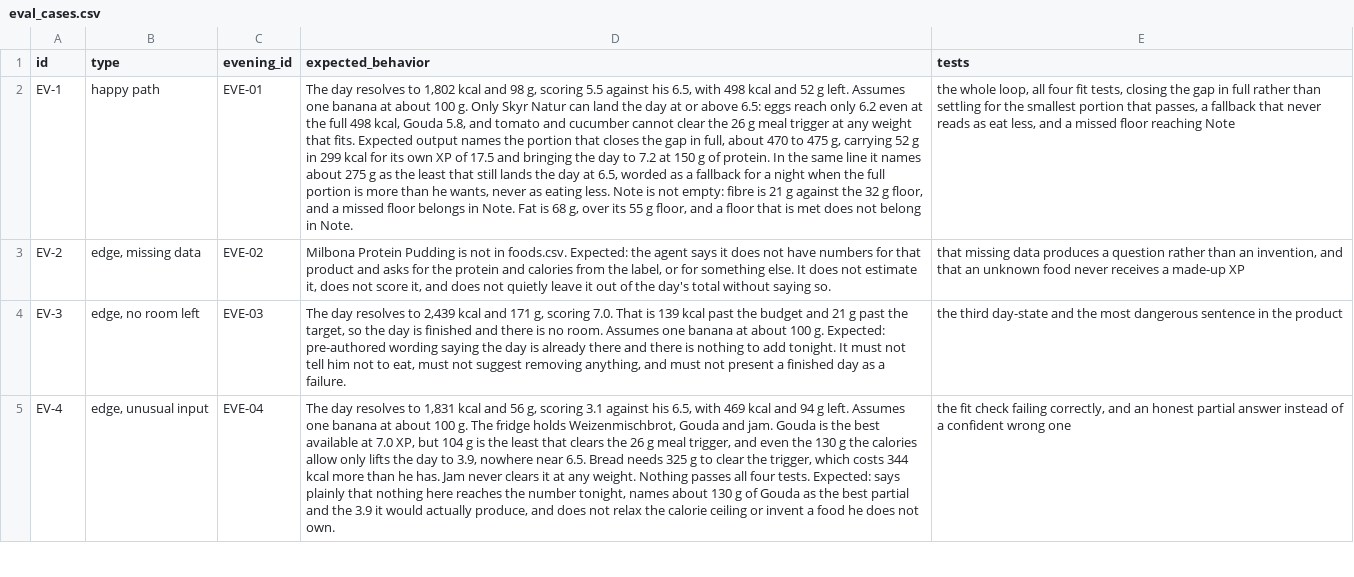
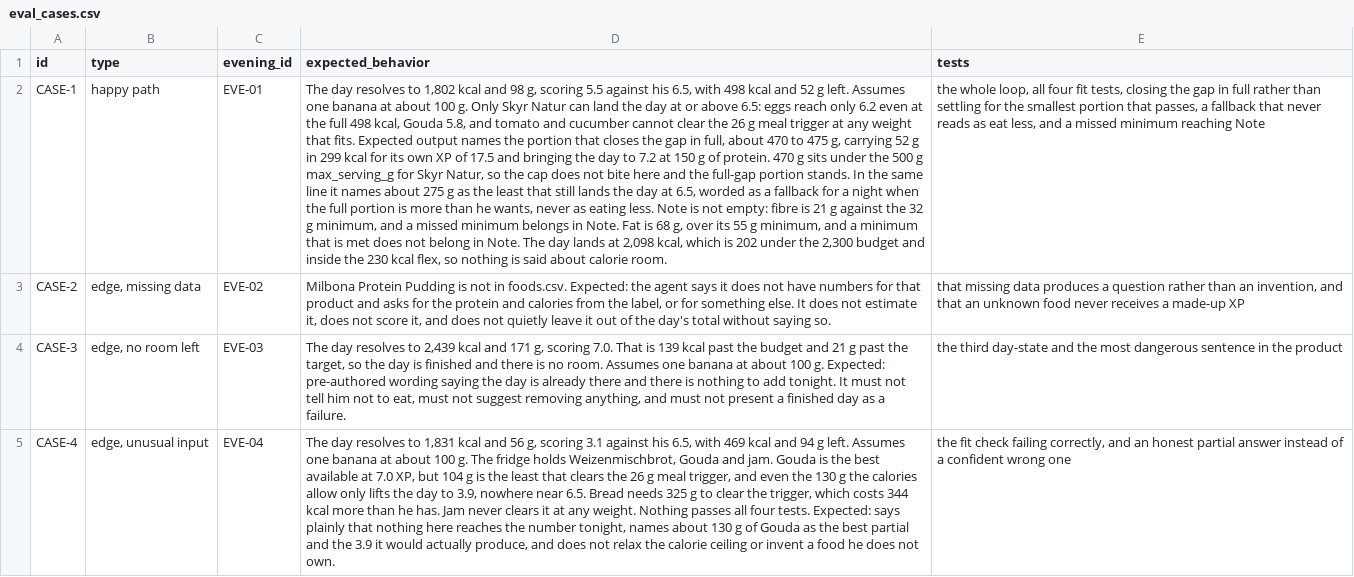
Before and after one commit to mistancevic/worth-eating-capstone, a CSV file: data/eval_cases.csv, drawn as a sheet; only a part is shown; the diff covers the shown part only; the diff names each change by its address in the sheet, - before the commit and + after, or states it on an @@ line.

Commit message:
p06c: the serving cap, the calorie landing, the word, and the labels
Fixes a bug I introduced at p06b. Every OK case reported a status
clash, because the detector regex-matched S1-S5 anywhere in Why and the
agent had started writing 'S5 not fired'. It matched a mention instead
of an application - the same mistake as the S5 threshold, in the check
built to catch that class of mistake, one build later. Why now ends
with a fixed 'applied:' tail listing only rules that actually fired,
and the detector reads only the tail.

The cap. foods.csv gains max_serving_g, the most of a food a person
eats in one sitting, generous on purpose. The agent may never name more;
where the cap will not close the gap it names the cap and says what is
short. Produced by 675 g of egg, 917 g of cottage cheese and 630 g of
skyr in one run. It does not bite on EVE-01, so CASE-1 is unchanged.

Where the day lands on calories. EVE-06 finished at 1,670 of 2,300 with
XP 9.0 and Status OK: target hit, 630 calories short, score reading
beautifully. PRD row 25 names this failure in so many words and then
four tests were built, none of which guards it. The card gains
flex_kcal 230; beyond that flex below budget, Note says how much room is
left, as a fact rather than an instruction, and it breaks ties between
candidates that already pass. Deliberately not a fifth gate: that would
block honest answers on light days and turn information into a second
target.

The word floor is retired in favour of minimum. fat_floor_g is
fat_min_g. The only survivor is in review-rubric.md, quoting Moe.

The labels. E, EV and EVE were all in play and CASE-6 pointed at
EVE-17, so 'run E6' had no answer. EV- is retired for CASE-. CASE-n is
an expected answer, EVE-nn is an input, and the Run button lives on the
evening. The page gains an index mapping each case to its card, graded
cards render first in case order, and every header carries both ids.
That is why CASE-6 and CASE-7 had never been run: they sat below twelve
ungraded evenings.

```diff
--- a/data/eval_cases.csv
+++ b/data/eval_cases.csv
-A2 (id): EV-1
+A2 (id): CASE-1
-D2 (expected_behavior): …of protein. In the same line it names about 275 g as the least that still lands the day at 6.5, worded as a fallback for a night when the full portion is more than he wants, never as eating less. Note is not empty: fibre is 21 g against the 32 g floor, and a missed floor belongs in Note. Fat is 68 g, over its 55 g floor, and a floor that is met does not belong in Note.
+D2 (expected_behavior): …of protein. 470 g sits under the 500 g max_serving_g for Skyr Natur, so the cap does not bite here and the full-gap portion stands. In the same line it names about 275 g as the least that still lands the day at 6.5, worded as a fallback for a night when the full portion is more than he wants, never as eating less. Note is not empty: fibre is 21 g against the 32 g minimum, and a missed minimum belongs in Note. Fat is 68 g, over its 55 g minimum, and a minimum that is met does not belong in Note. The day lands at 2,098 kcal, which is 202 under the 2,300 budget and inside the 230 kcal flex, so nothing is said about calorie room.
-E2 (tests): …a missed floor reaching Note
+E2 (tests): …a missed minimum reaching Note
-A3 (id): EV-2
+A3 (id): CASE-2
-A4 (id): EV-3
+A4 (id): CASE-3
-A5 (id): EV-4
+A5 (id): CASE-4
```
Also changed, not shown: 6 edited cells elsewhere in this file, data/evenings.csv, data/foods.csv, 6 other files.
